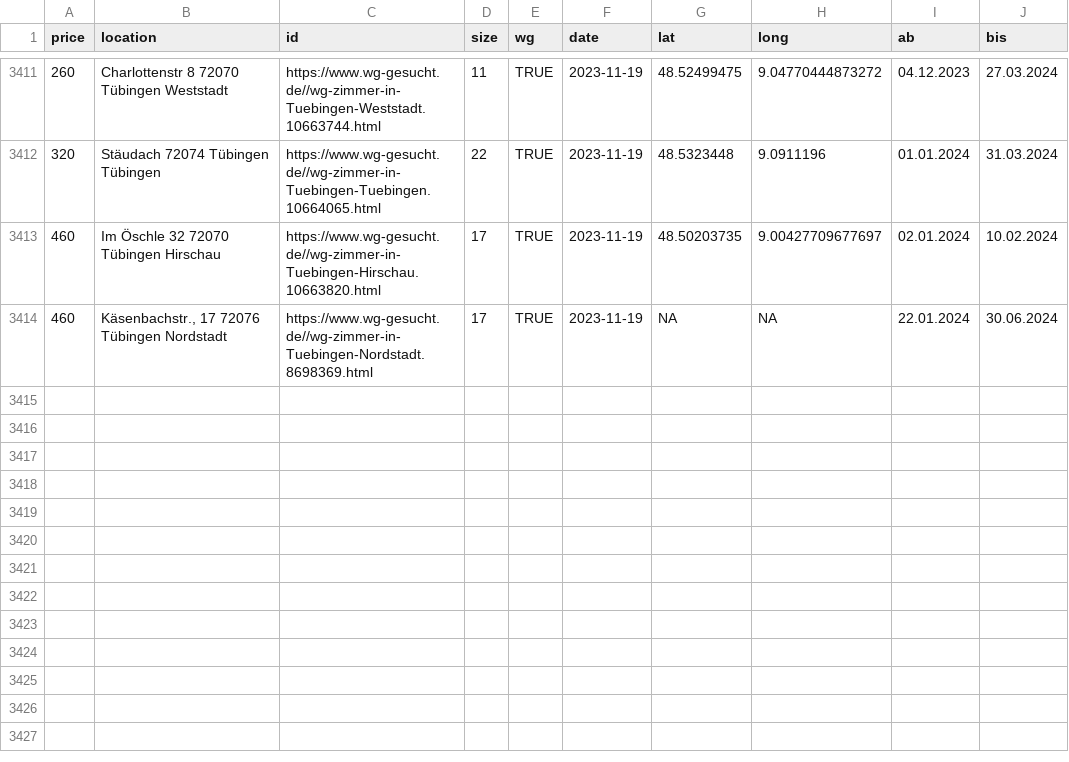
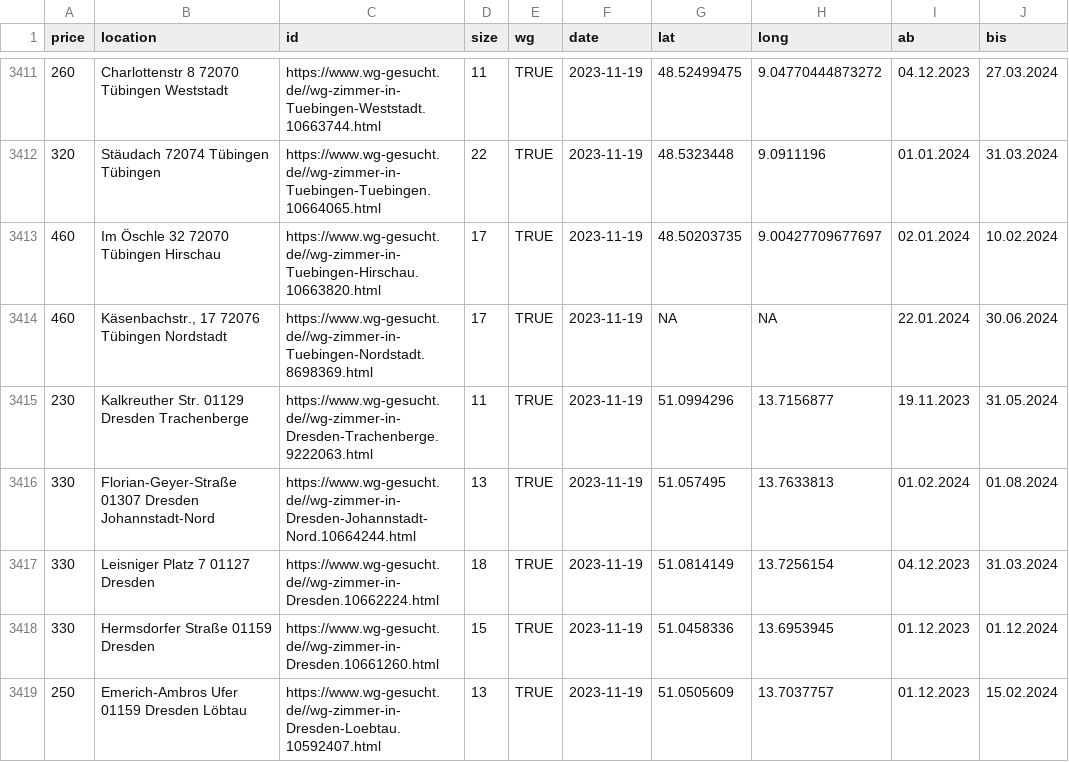
Before and after one commit to rkActions/aleatorio, a CSV file: _wgGesucht/analysis/wgs.csv, drawn as a sheet; only a part is shown, gaps mark what is left out; the diff names each change by its address in the sheet, - before the commit and + after, or states it on an @@ line.

```diff
--- a/_wgGesucht/analysis/wgs.csv
+++ b/_wgGesucht/analysis/wgs.csv
+row 3415: 230 | Kalkreuther Str. 01129 Dresden Trachenberge | https://www.wg-gesucht.de//wg-zimmer-in-Dresden-Trachenberge.9222063.html | 11 | TRUE | 2023-11-19 | 51.0994296 | 13.7156877 | 19.11.2023 | 31.05.2024
+row 3416: 330 | Florian-Geyer-Straße 01307 Dresden Johannstadt-Nord | https://www.wg-gesucht.de//wg-zimmer-in-Dresden-Johannstadt-Nord.10664244.html | 13 | TRUE | 2023-11-19 | 51.057495 | 13.7633813 | 01.02.2024 | 01.08.2024
+row 3417: 330 | Leisniger Platz 7 01127 Dresden | https://www.wg-gesucht.de//wg-zimmer-in-Dresden.10662224.html | 18 | TRUE | 2023-11-19 | 51.0814149 | 13.7256154 | 04.12.2023 | 31.03.2024
+row 3418: 330 | Hermsdorfer Straße 01159 Dresden | https://www.wg-gesucht.de//wg-zimmer-in-Dresden.10661260.html | 15 | TRUE | 2023-11-19 | 51.0458336 | 13.6953945 | 01.12.2023 | 01.12.2024
+row 3419: 250 | Emerich-Ambros Ufer 01159 Dresden Löbtau | https://www.wg-gesucht.de//wg-zimmer-in-Dresden-Loebtau.10592407.html | 13 | TRUE | 2023-11-19 | 51.0505609 | 13.7037757 | 01.12.2023 | 15.02.2024
```
Also changed, not shown: _wgGesucht/analysis/nwgs.csv.
